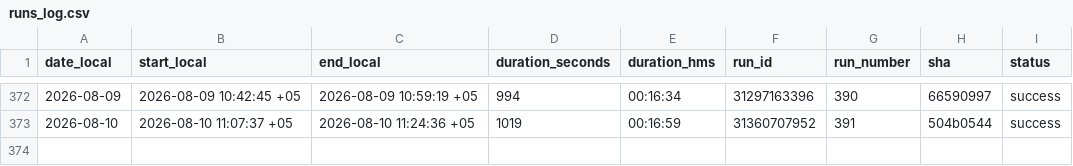
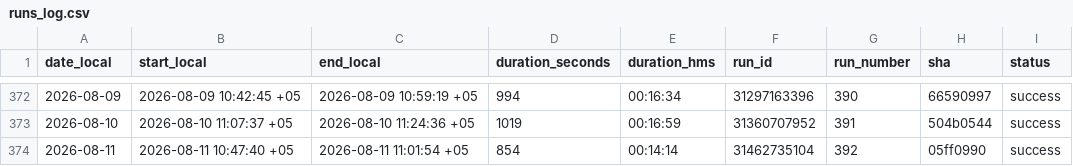
Before and after one commit to d-djumanov/OLX_Dacha_Scraping, a CSV file: Project/runs_log.csv, drawn as a sheet; only a part is shown, gaps mark what is left out; the diff names each change by its address in the sheet, - before the commit and + after, or states it on an @@ line.

```diff
--- a/Project/runs_log.csv
+++ b/Project/runs_log.csv
+row 374: 2026-08-11 | 2026-08-11 10:47:40 +05 | 2026-08-11 11:01:54 +05 | 854 | 00:14:14 | 31462735104 | 392 | 05ff0990 | success
```
Also changed, not shown: 2 other files.
